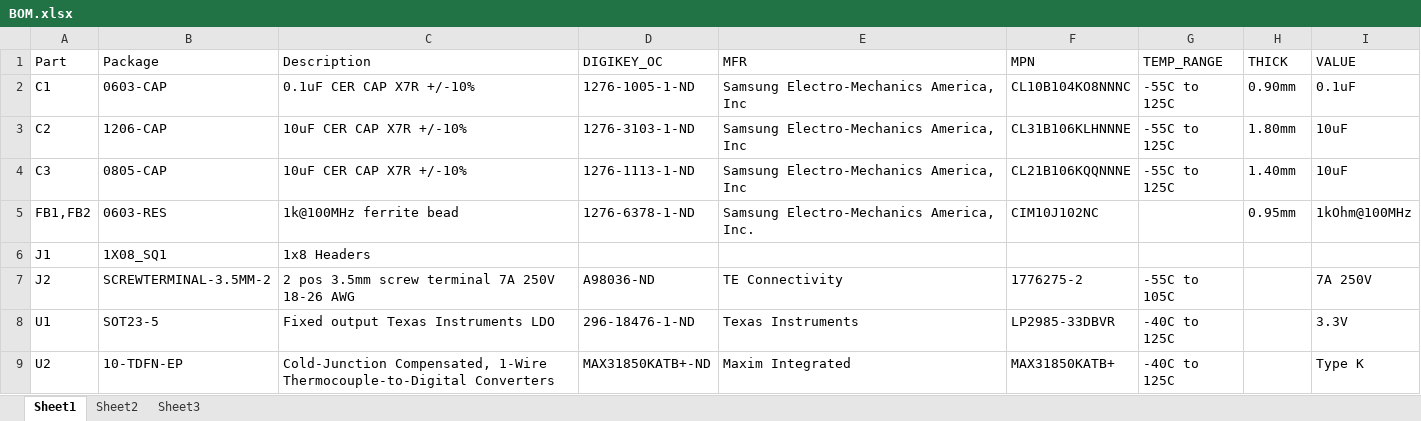
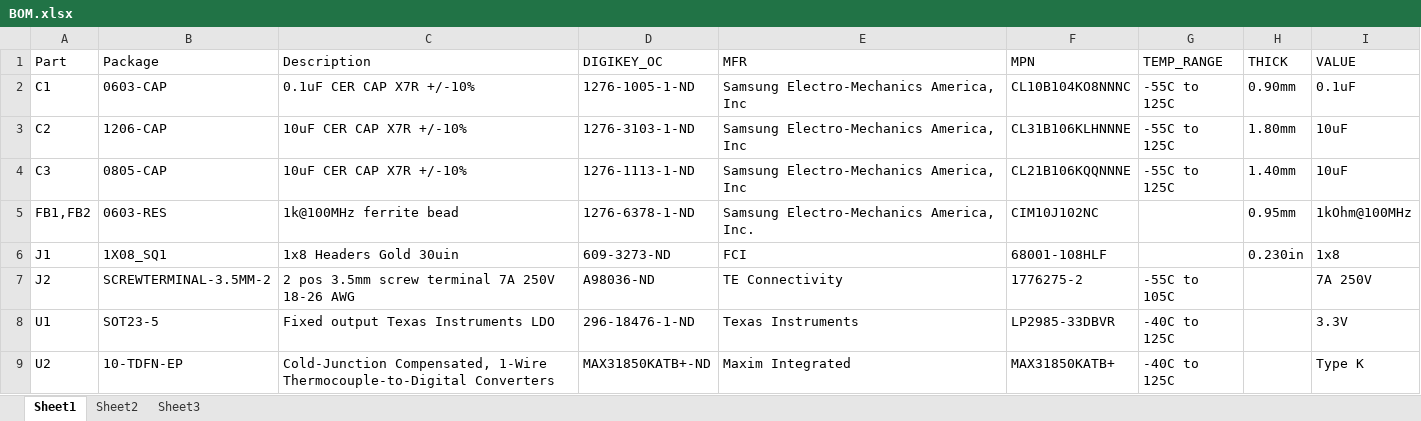
Before and after one commit to nslogan/MAX31850K-Breakout, an Excel workbook: src/1.0/BOM.xlsx, sheet Sheet1, drawn as a sheet; values as stored, in another font and other column widths than the file's, no borders; the diff names each change by its address in the sheet, - before the commit and + after, or states it on an @@ line.

Commit message:
Added 1x8 header to BOM.

```diff
--- a/src/1.0/BOM.xlsx (sheet Sheet1)
+++ b/src/1.0/BOM.xlsx (sheet Sheet1)
-C6 (Description): 1x8 Headers
+C6 (Description): 1x8 Headers Gold 30uin
-D6 (DIGIKEY_OC): (empty)
+D6 (DIGIKEY_OC): 609-3273-ND
-E6 (MFR): (empty)
+E6 (MFR): FCI
-F6 (MPN): (empty)
+F6 (MPN): 68001-108HLF
-H6 (THICK): (empty)
+H6 (THICK): 0.230in
-I6 (VALUE): (empty)
+I6 (VALUE): 1x8
```
